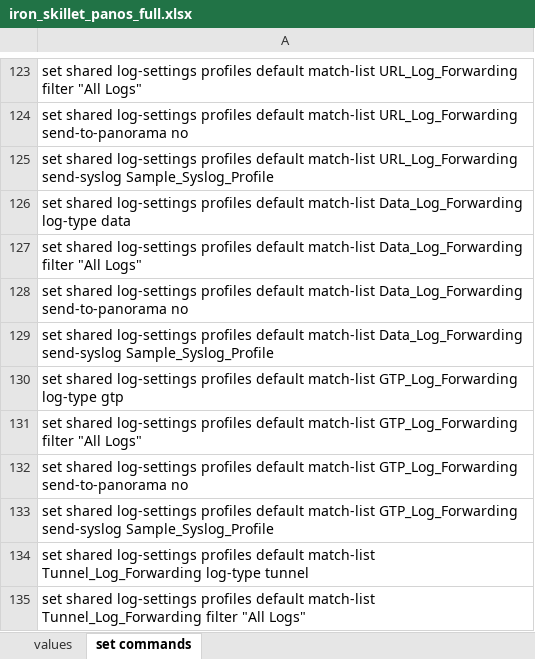
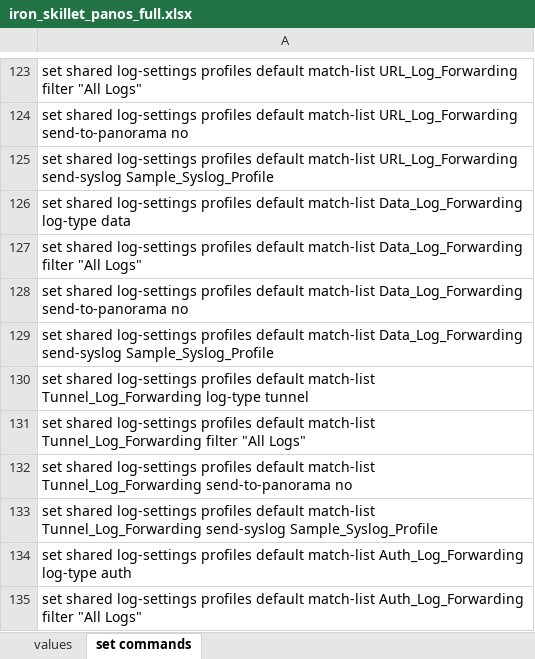
Before and after one commit to PaloAltoNetworks/iron-skillet, an Excel workbook: templates/panos/set_commands/iron_skillet_panos_full.xlsx, sheet set commands, drawn as a sheet; only a part is shown, gaps mark what is left out; the shorter side is filled out with more unchanged rows; values as stored, in another font and other column widths than the file's, no borders; the diff names each change by its address in the sheet, - before the commit and + after, or states it on an @@ line.

```diff
--- a/templates/panos/set_commands/iron_skillet_panos_full.xlsx (sheet set commands)
+++ b/templates/panos/set_commands/iron_skillet_panos_full.xlsx (sheet set commands)
-row 130: set shared log-settings profiles default match-list GTP_Log_Forwarding log-type gtp
-row 131: set shared log-settings profiles default match-list GTP_Log_Forwarding filter "All Logs"
-row 132: set shared log-settings profiles default match-list GTP_Log_Forwarding send-to-panorama no
-row 133: set shared log-settings profiles default match-list GTP_Log_Forwarding send-syslog Sample_Syslog_Profile
```
Also changed, not shown: templates/panorama/set_commands/iron_skillet_panorama_full.xlsx, 32 other files.
